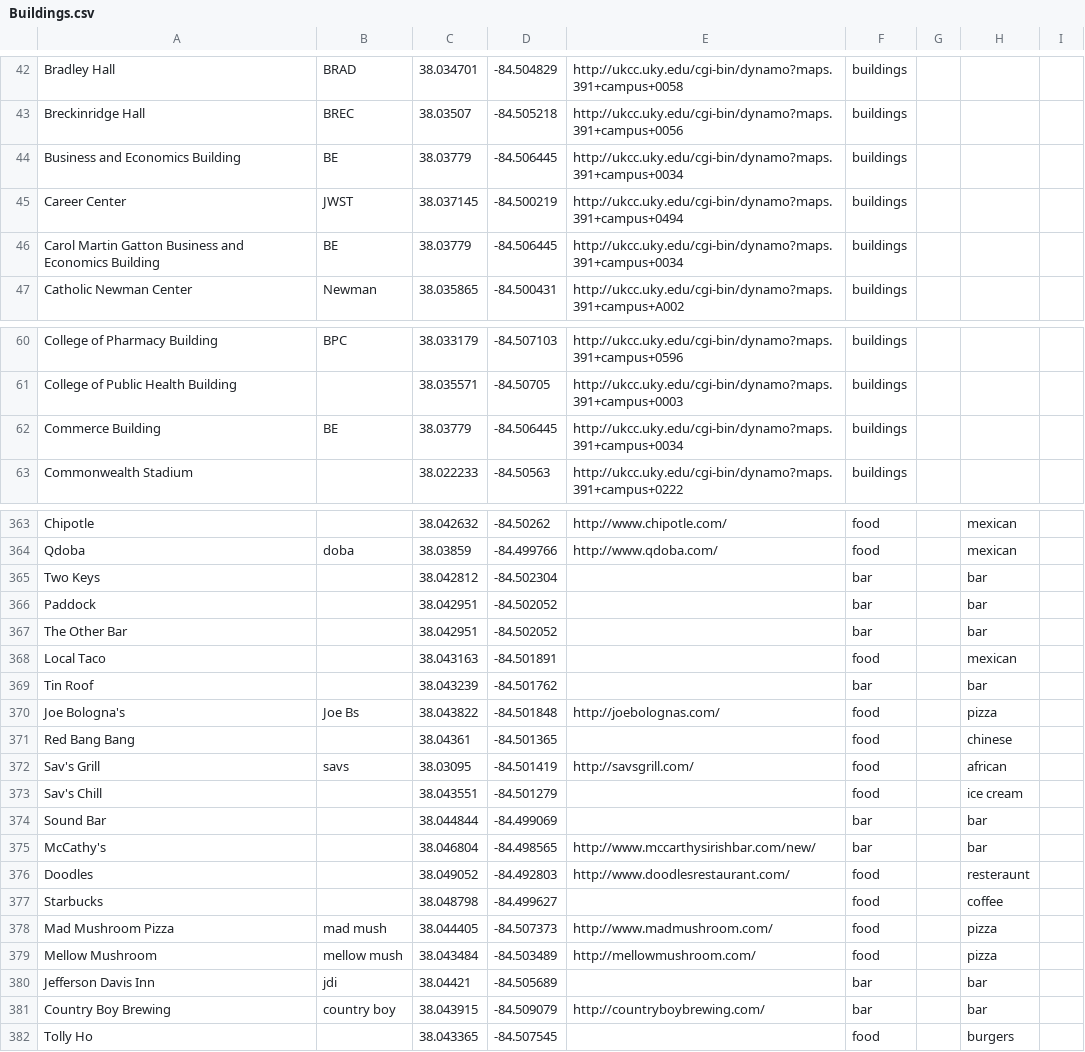
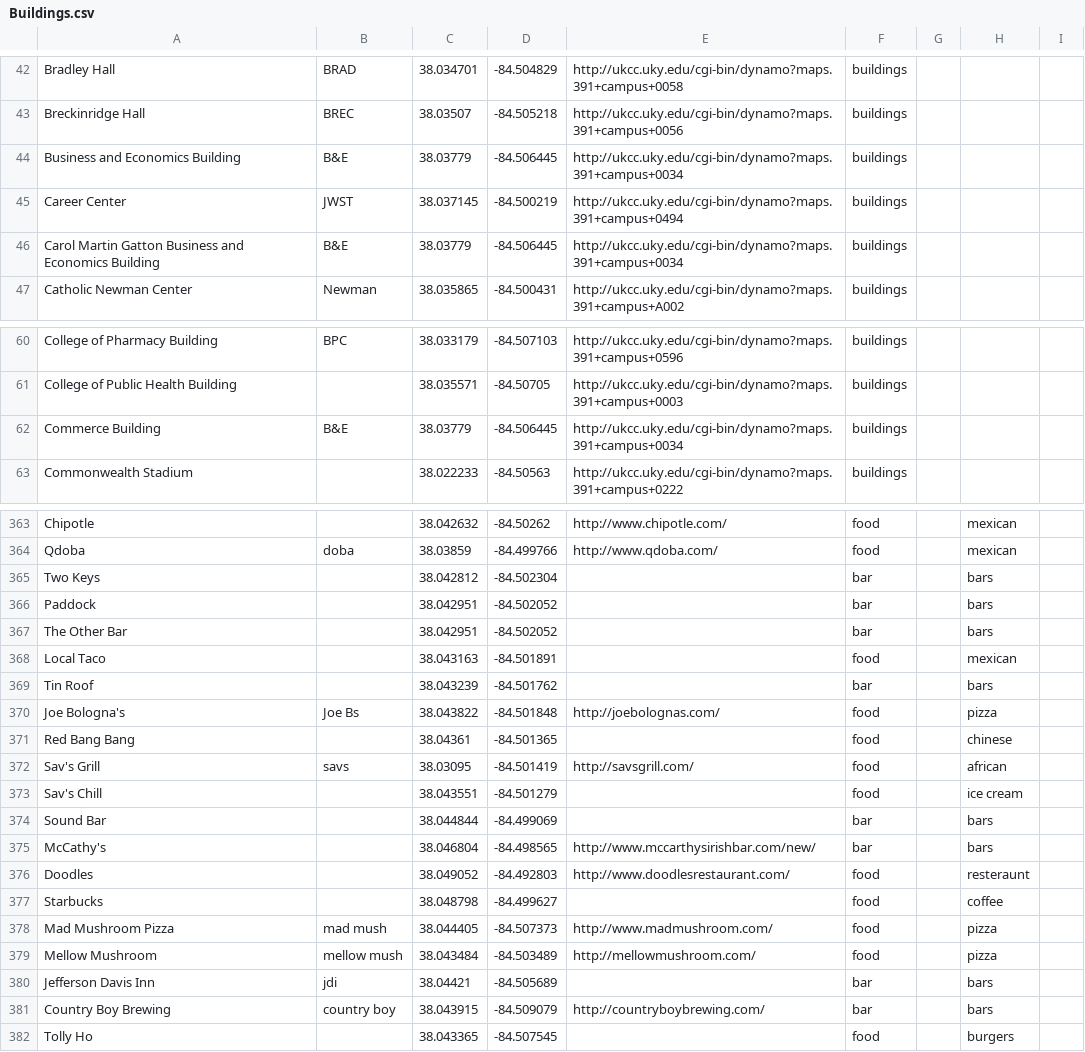
Before and after one commit to CS499s15UKMap/UKMaAppFinalBranch, a CSV file: app/src/main/assets/Buildings.csv, drawn as a sheet; only a part is shown, gaps mark what is left out; the diff covers the shown part only.

```diff
--- a/app/src/main/assets/Buildings.csv
+++ b/app/src/main/assets/Buildings.csv
@@ -43,5 +43,5 @@ Bradley Hall,BRAD,38.034701,-84.504829,http://ukcc.uky.edu/cgi-bin/dynamo?maps.3
 Breckinridge Hall,BREC,38.03507,-84.505218,http://ukcc.uky.edu/cgi-bin/dynamo?maps.391+campus+0056,buildings,,,
-Business and Economics Building,BE,38.03779,-84.506445,http://ukcc.uky.edu/cgi-bin/dynamo?maps.391+campus+0034,buildings,,,
+Business and Economics Building,B&E,38.03779,-84.506445,http://ukcc.uky.edu/cgi-bin/dynamo?maps.391+campus+0034,buildings,,,
 Career Center,JWST,38.037145,-84.500219,http://ukcc.uky.edu/cgi-bin/dynamo?maps.391+campus+0494,buildings,,,
-Carol Martin Gatton Business and Economics Building,BE,38.03779,-84.506445,http://ukcc.uky.edu/cgi-bin/dynamo?maps.391+campus+0034,buildings,,,
+Carol Martin Gatton Business and Economics Building,B&E,38.03779,-84.506445,http://ukcc.uky.edu/cgi-bin/dynamo?maps.391+campus+0034,buildings,,,
 Catholic Newman Center,Newman,38.035865,-84.500431,http://ukcc.uky.edu/cgi-bin/dynamo?maps.391+campus+A002,buildings,,,
@@ -61,3 +61,3 @@ College of Pharmacy Building,BPC,38.033179,-84.507103,http://ukcc.uky.edu/cgi-bi
 College of Public Health Building,,38.035571,-84.50705,http://ukcc.uky.edu/cgi-bin/dynamo?maps.391+campus+0003,buildings,,,
-Commerce Building,BE,38.03779,-84.506445,http://ukcc.uky.edu/cgi-bin/dynamo?maps.391+campus+0034,buildings,,,
+Commerce Building,B&E,38.03779,-84.506445,http://ukcc.uky.edu/cgi-bin/dynamo?maps.391+campus+0034,buildings,,,
 Commonwealth Stadium,,38.022233,-84.50563,http://ukcc.uky.edu/cgi-bin/dynamo?maps.391+campus+0222,buildings,,,
@@ -364,7 +364,7 @@ Chipotle,,38.042632,-84.50262,http://www.chipotle.com/,food,,mexican,
 Qdoba,doba,38.03859,-84.499766,http://www.qdoba.com/,food,,mexican,
-Two Keys,,38.042812,-84.502304,,bar,,bar,
-Paddock,,38.042951,-84.502052,,bar,,bar,
-The Other Bar,,38.042951,-84.502052,,bar,,bar,
+Two Keys,,38.042812,-84.502304,,bar,,bars,
+Paddock,,38.042951,-84.502052,,bar,,bars,
+The Other Bar,,38.042951,-84.502052,,bar,,bars,
 Local Taco,,38.043163,-84.501891,,food,,mexican,
-Tin Roof,,38.043239,-84.501762,,bar,,bar,
+Tin Roof,,38.043239,-84.501762,,bar,,bars,
 Joe Bologna's,Joe Bs,38.043822,-84.501848,http://joebolognas.com/,food,,pizza,
@@ -373,4 +373,4 @@ Sav's Grill,savs,38.03095,-84.501419,http://savsgrill.com/,food,,african,
 Sav's Chill,,38.043551,-84.501279,,food,,ice cream,
-Sound Bar,,38.044844,-84.499069,,bar,,bar,
-McCathy's,,38.046804,-84.498565,http://www.mccarthysirishbar.com/new/,bar,,bar,
+Sound Bar,,38.044844,-84.499069,,bar,,bars,
+McCathy's,,38.046804,-84.498565,http://www.mccarthysirishbar.com/new/,bar,,bars,
 Doodles,,38.049052,-84.492803,http://www.doodlesrestaurant.com/,food,,resteraunt,
@@ -379,4 +379,4 @@ Mad Mushroom Pizza,mad mush,38.044405,-84.507373,http://www.madmushroom.com/,foo
 Mellow Mushroom,mellow mush,38.043484,-84.503489,http://mellowmushroom.com/,food,,pizza,
-Jefferson Davis Inn,jdi,38.04421,-84.505689,,bar,,bar,
-Country Boy Brewing,country boy,38.043915,-84.509079,http://countryboybrewing.com/,bar,,bar,
+Jefferson Davis Inn,jdi,38.04421,-84.505689,,bar,,bars,
+Country Boy Brewing,country boy,38.043915,-84.509079,http://countryboybrewing.com/,bar,,bars,
 Tolly Ho,,38.043365,-84.507545,,food,,burgers,
```
Also changed, not shown: 2 edited cells elsewhere in this file, 1 other file.
